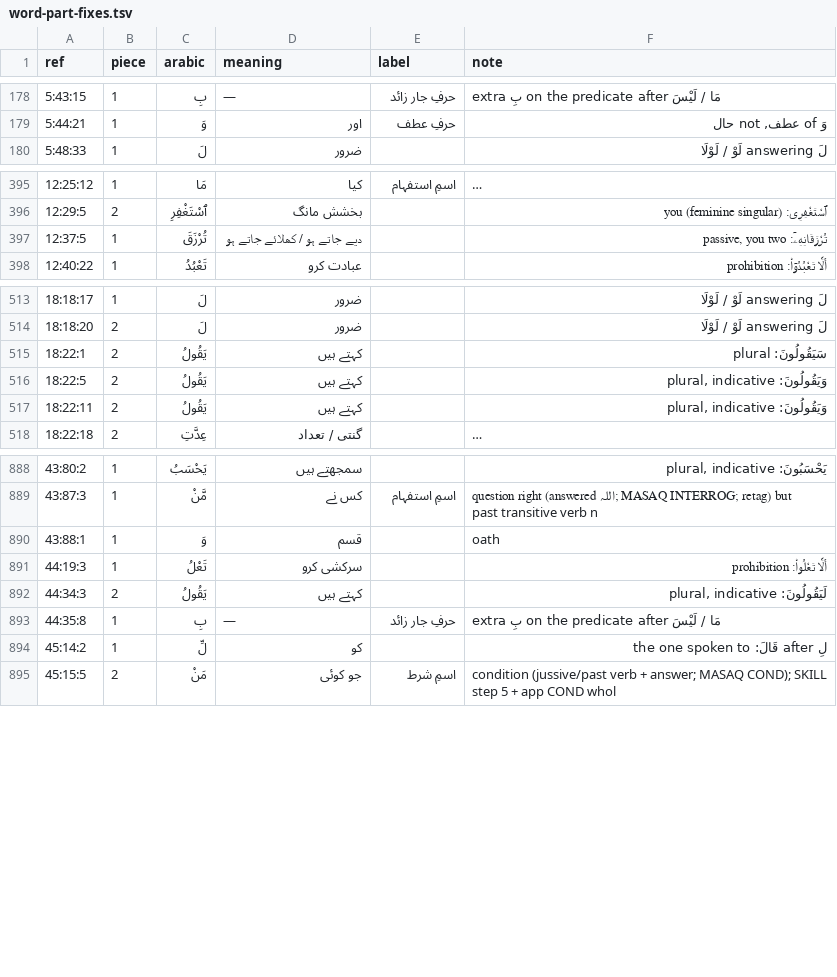
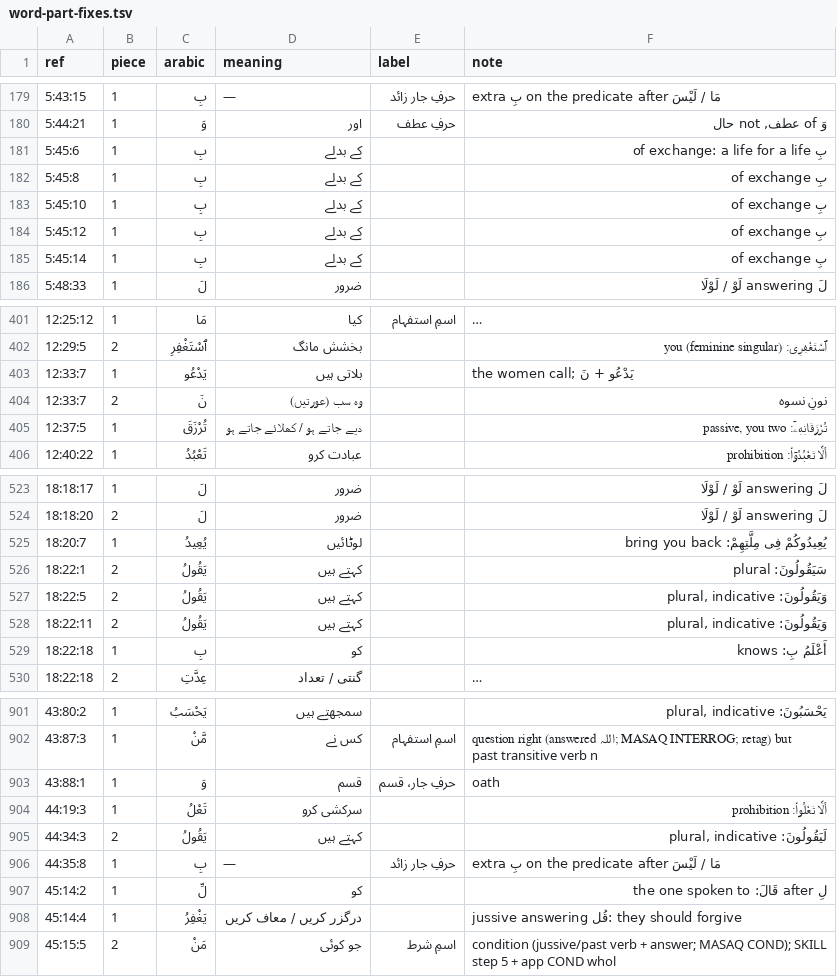
Before and after one commit to mohsingdp-ai/Marifatul-Quran, a TSV file: word-part-fixes.tsv, drawn as a sheet; only a part is shown, gaps mark what is left out; long unchanged cells end in …; addresses are those after the commit; the diff covers the shown part only; the diff names each change by its address in the sheet, - before the commit and + after, or states it on an @@ line.

```diff
--- a/word-part-fixes.tsv
+++ b/word-part-fixes.tsv
+row 181: 5:45:6 | 1 | بِ | کے بدلے |  | بِ of exchange: a life for a life
+row 182: 5:45:8 | 1 | بِ | کے بدلے |  | بِ of exchange
+row 183: 5:45:10 | 1 | بِ | کے بدلے |  | بِ of exchange
+row 184: 5:45:12 | 1 | بِ | کے بدلے |  | بِ of exchange
+row 185: 5:45:14 | 1 | بِ | کے بدلے |  | بِ of exchange
+row 403: 12:33:7 | 1 | يَدْعُو | بلاتی ہیں |  | the women call; يَدْعُو + نَ
+row 404: 12:33:7 | 2 | نَ | وہ سب (عورتیں) |  | نونِ نسوہ
+row 525: 18:20:7 | 1 | يُعِيدُ | لوٹائیں |  | يُعِيدُوكُمْ فِى مِلَّتِهِمْ: bring you back
+row 529: 18:22:18 | 1 | بِ | کو |  | أَعْلَمُ بِ: knows
-E903 (label): (empty)
+E903 (label): حرفِ جار، قسم
+row 908: 45:14:4 | 1 | يَغْفِرُ | درگزر کریں / معاف کریں |  | jussive answering قُل: they should forgive
```
Also changed, not shown: 6 added rows and 9 edited cells elsewhere in this file, stem-meaning-fixes.tsv, word-gloss-fixes.csv, 10 other files.
